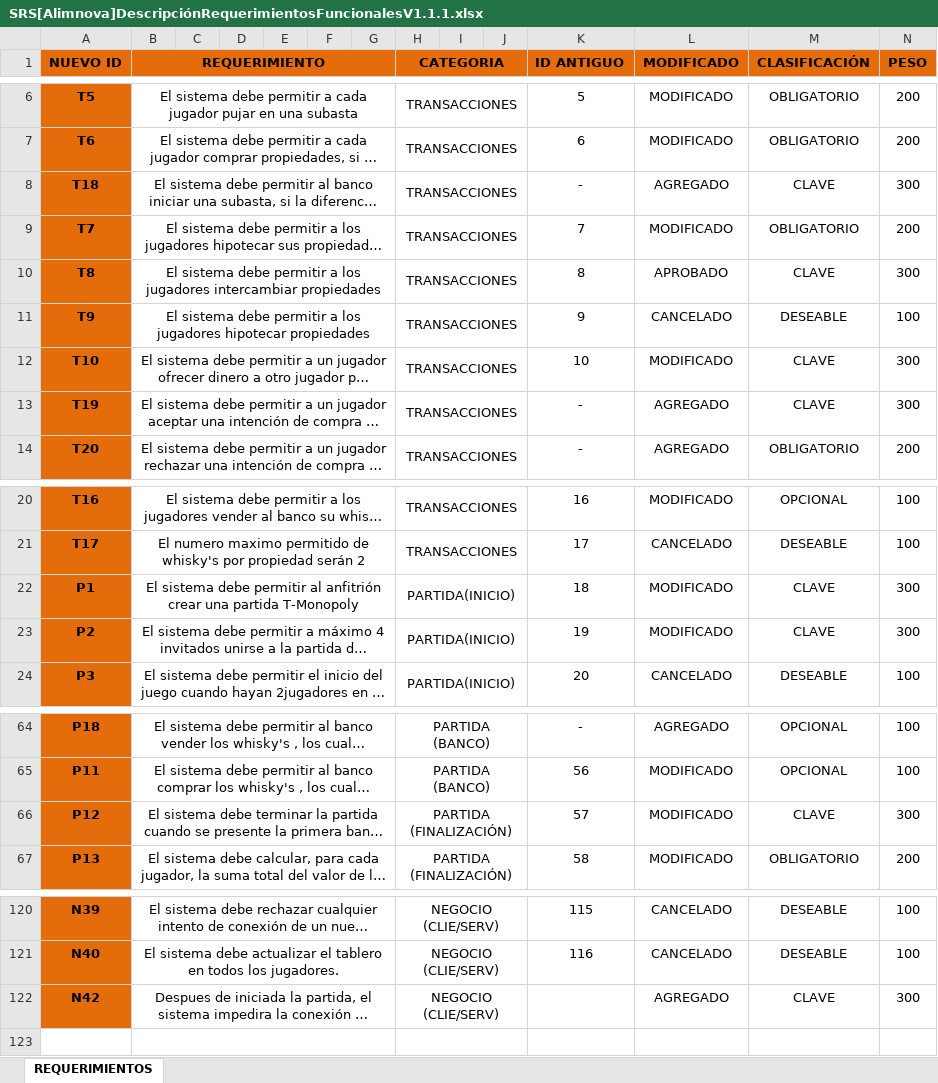
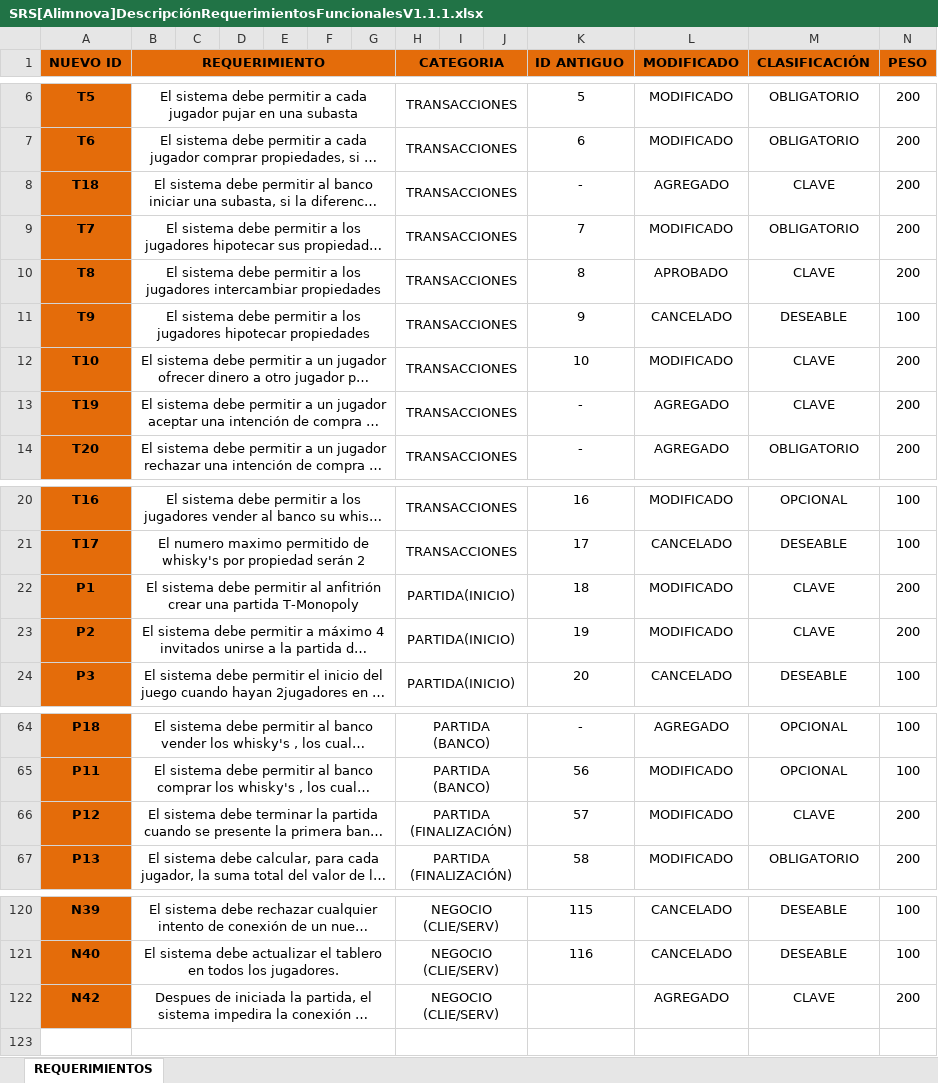
Before and after one commit to doomer4646/alimnova, an Excel workbook: SRS/SRS Documento/SRS[Alimnova]DescripciónRequerimientosFuncionalesV1.1.1.xlsx, sheet REQUERIMIENTOS, drawn as a sheet; only a part is shown, gaps mark what is left out; long unchanged cells end in …; values as stored, in another font and other column widths than the file's, no borders; the diff names each change by its address in the sheet, - before the commit and + after, or states it on an @@ line.

```diff
--- a/SRS/SRS Documento/SRS[Alimnova]DescripciónRequerimientosFuncionalesV1.1.1.xlsx (sheet REQUERIMIENTOS)
+++ b/SRS/SRS Documento/SRS[Alimnova]DescripciónRequerimientosFuncionalesV1.1.1.xlsx (sheet REQUERIMIENTOS)
-N8 (PESO): 300
+N8 (PESO): 200
-N10 (PESO): 300
+N10 (PESO): 200
-N12:N13 (PESO): 300
+N12:N13 (PESO): 200
-N22:N23 (PESO): 300
+N22:N23 (PESO): 200
-N66 (PESO): 300
+N66 (PESO): 200
-N122 (PESO): 300
+N122 (PESO): 200
```
